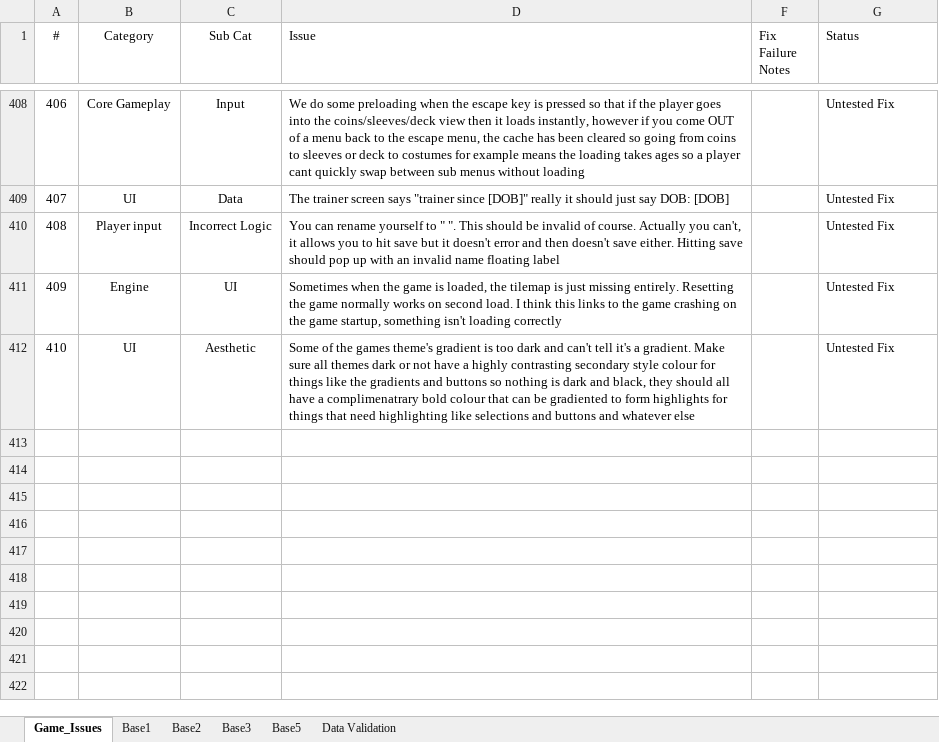
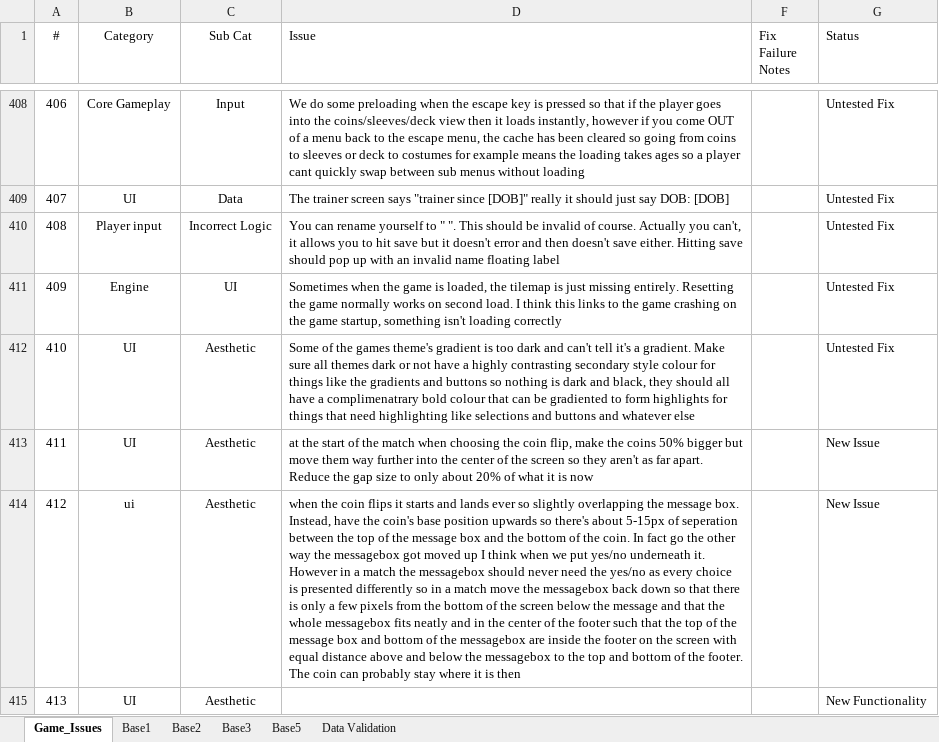
Before and after one commit to APINKSHRIMP/Pokemon-TCG-Legacy, an Excel workbook: Spreadsheets/Issue_Log.xlsx, sheet Game_Issues, drawn as a sheet; only a part is shown, gaps mark what is left out; values as stored, in another font and other column widths than the file's, no borders; conditional formats not drawn; the diff names each change by its address in the sheet, - before the commit and + after, or states it on an @@ line.

```diff
--- a/Spreadsheets/Issue_Log.xlsx (sheet Game_Issues)
+++ b/Spreadsheets/Issue_Log.xlsx (sheet Game_Issues)
+row 413: 411 | UI | Aesthetic | at the start of the match when choosing the coin flip, make the coins 50% bigger but move them way further into the center of the screen so they aren't as far apart. Reduce the gap size to only about 20% of what it is now |  | New Issue
+row 414: 412 | ui | Aesthetic | when the coin flips it starts and lands ever so slightly overlapping the message box. Instead, have the coin's base position upwards so there's about 5-15px of seperation between the top of the message box and the bottom of the coin. In fact go the other way the messagebox got moved up I think when we put yes/no underneath it. However in a match the messagebox should never need the yes/no as every choice is presented differently so in a match move the messagebox back down so that there is only a few pixels from the bottom of the screen below the message and that the whole messagebox fits neatly and in the center of the footer such that the top of the message box and bottom of the messagebox are inside the footer on the screen with equal distance above and below the messagebox to the top and bottom of the footer. The coin can probably stay where it is then |  | New Issue
+row 415: 413 | UI | Aesthetic |  |  | New Functionality
```
Also changed, not shown: 51 other files.
